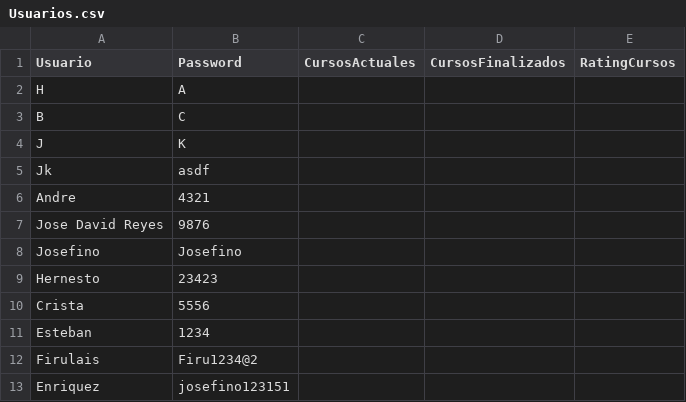
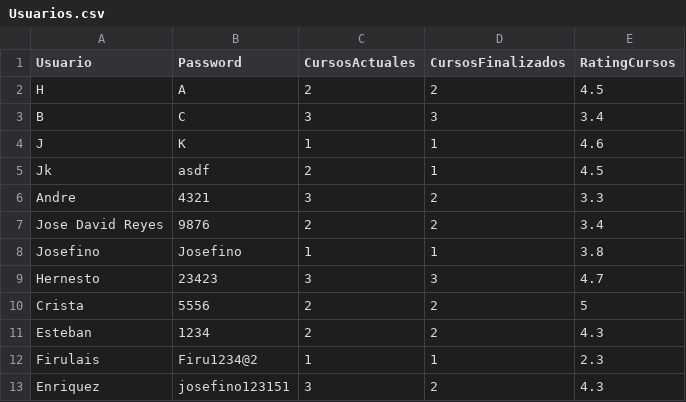
Before and after one commit to CarEsteban/proyectoAlgoritmos, a CSV file: Usuarios.csv, drawn as a sheet; only a part is shown; the diff covers the shown part only.

```diff
--- a/Usuarios.csv
+++ b/Usuarios.csv
@@ -1,13 +1,13 @@
 Usuario,Password,CursosActuales,CursosFinalizados,RatingCursos
-H,A,,,
-B,C,,,
-J,K,,,
-Jk,asdf,,,
-Andre,4321,,,
-Jose David Reyes,9876,,,
-Josefino,Josefino,,,
-Hernesto,23423,,,
-Crista,5556,,,
-Esteban,1234,,,
-Firulais,Firu1234@2,,,
-Enriquez,josefino123151,,,
+H,A,2,2,4.5
+B,C,3,3,3.4
+J,K,1,1,4.6
+Jk,asdf,2,1,4.5
+Andre,4321,3,2,3.3
+Jose David Reyes,9876,2,2,3.4
+Josefino,Josefino,1,1,3.8
+Hernesto,23423,3,3,4.7
+Crista,5556,2,2,5
+Esteban,1234,2,2,4.3
+Firulais,Firu1234@2,1,1,2.3
+Enriquez,josefino123151,3,2,4.3
```
Also changed, not shown: 12 edited cells elsewhere in this file, Datos.csv, 2 other files.
